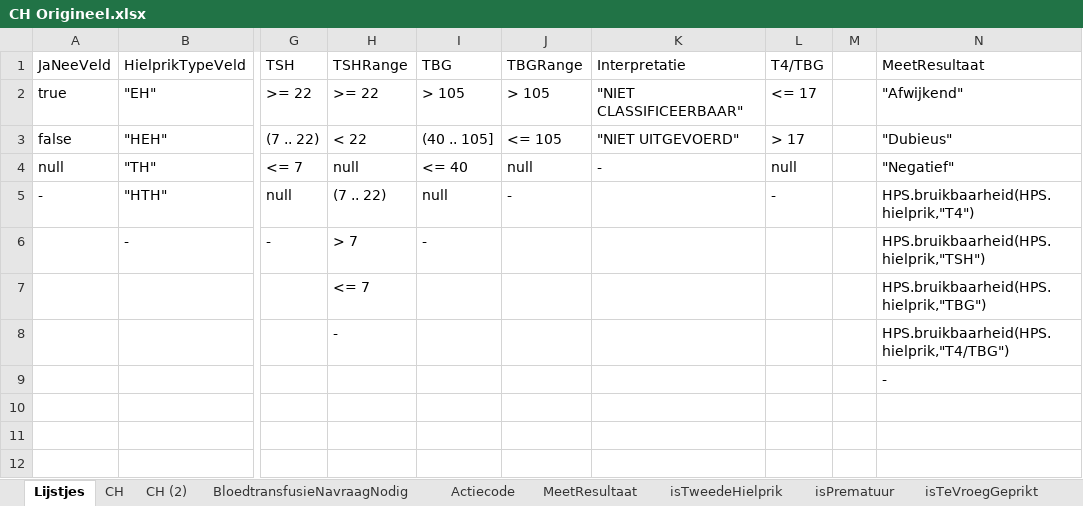
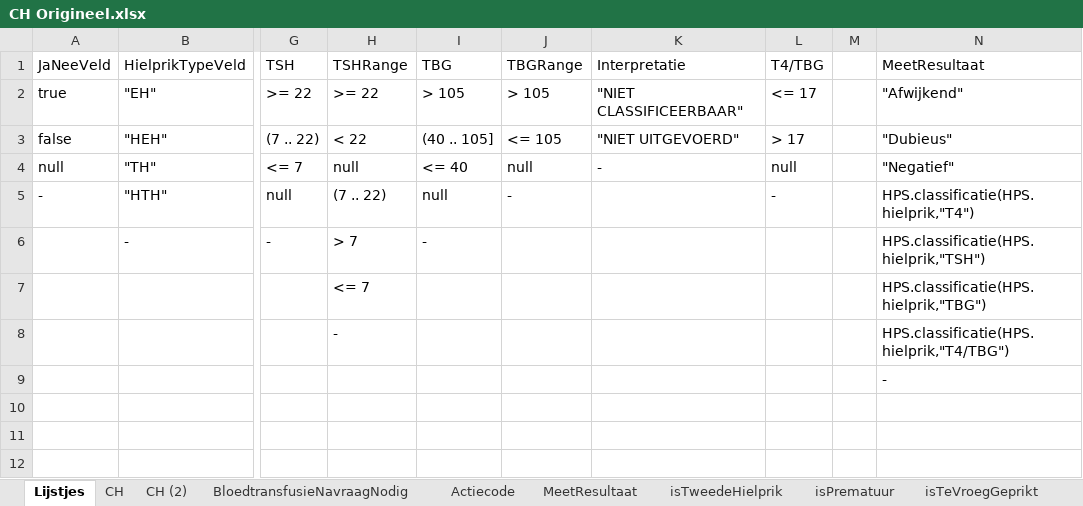
Before and after one commit to hanjoosten/KOGITO-8362, an Excel workbook: src/main/resources/nhs-dmn/OriginelenVoorBusiness/CH Origineel.xlsx, sheet Lijstjes, drawn as a sheet; only a part is shown, gaps mark what is left out; values as stored, in another font and other column widths than the file's, no borders; the diff names each change by its address in the sheet, - before the commit and + after, or states it on an @@ line.

Commit message:
bruikbaarheid -> classificatie

```diff
--- a/src/main/resources/nhs-dmn/OriginelenVoorBusiness/CH Origineel.xlsx (sheet Lijstjes)
+++ b/src/main/resources/nhs-dmn/OriginelenVoorBusiness/CH Origineel.xlsx (sheet Lijstjes)
-N5 (MeetResultaat): HPS.bruikbaarheid(HPS.hielprik,"T4")
+N5 (MeetResultaat): HPS.classificatie(HPS.hielprik,"T4")
-N6 (MeetResultaat): HPS.bruikbaarheid(HPS.hielprik,"TSH")
+N6 (MeetResultaat): HPS.classificatie(HPS.hielprik,"TSH")
-N7 (MeetResultaat): HPS.bruikbaarheid(HPS.hielprik,"TBG")
+N7 (MeetResultaat): HPS.classificatie(HPS.hielprik,"TBG")
-N8 (MeetResultaat): HPS.bruikbaarheid(HPS.hielprik,"T4/TBG")
+N8 (MeetResultaat): HPS.classificatie(HPS.hielprik,"T4/TBG")
```
Also changed, not shown: sheet MeetResultaat, src/main/resources/nhs-dmn/CHgestript.xlsx, 2 other files.
